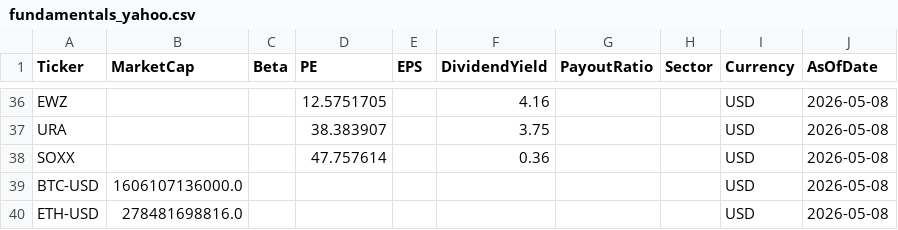
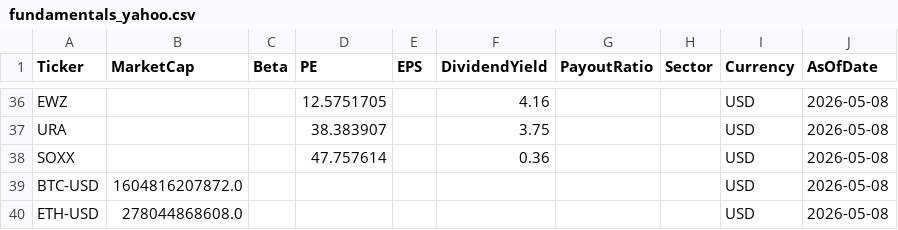
Before and after one commit to jpzingoni/stocks-market, a CSV file: fundamentals_yahoo.csv, drawn as a sheet; only a part is shown, gaps mark what is left out.

```diff
--- a/fundamentals_yahoo.csv
+++ b/fundamentals_yahoo.csv
@@ -38,3 +38,3 @@ URA,,,38.383907,,3.75,,,USD,2026-05-08
 SOXX,,,47.757614,,0.36,,,USD,2026-05-08
-BTC-USD,1606107136000.0,,,,,,,USD,2026-05-08
-ETH-USD,278481698816.0,,,,,,,USD,2026-05-08
+BTC-USD,1604816207872.0,,,,,,,USD,2026-05-08
+ETH-USD,278044868608.0,,,,,,,USD,2026-05-08
```
